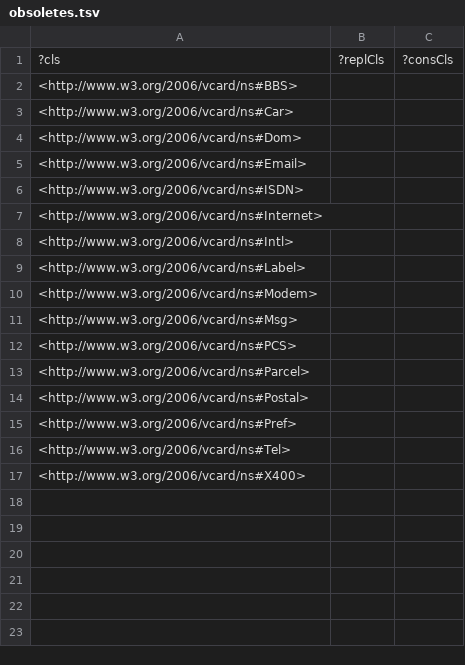
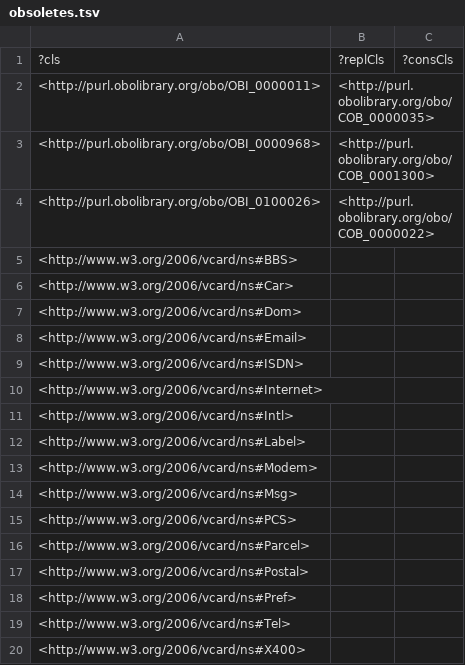
Before and after one commit to nasa/LSDAO, a TSV file: src/ontology/reports/obsoletes.tsv, drawn as a sheet; the diff names each change by its address in the sheet, - before the commit and + after, or states it on an @@ line.

```diff
--- a/src/ontology/reports/obsoletes.tsv
+++ b/src/ontology/reports/obsoletes.tsv
+row 2: <http://purl.obolibrary.org/obo/OBI_0000011> | <http://purl.obolibrary.org/obo/COB_0000035>
+row 3: <http://purl.obolibrary.org/obo/OBI_0000968> | <http://purl.obolibrary.org/obo/COB_0001300>
+row 4: <http://purl.obolibrary.org/obo/OBI_0100026> | <http://purl.obolibrary.org/obo/COB_0000022>
```
Also changed, not shown: src/ontology/reports/class-count-by-prefix.tsv, src/ontology/reports/xrefs.tsv, 37 other files.
